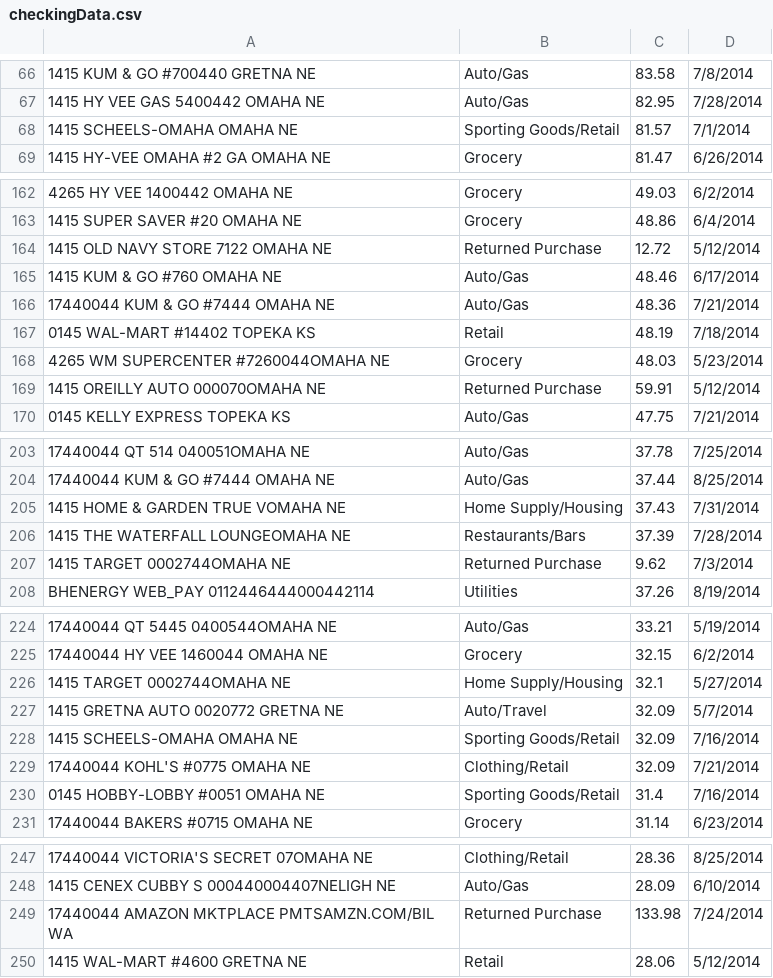
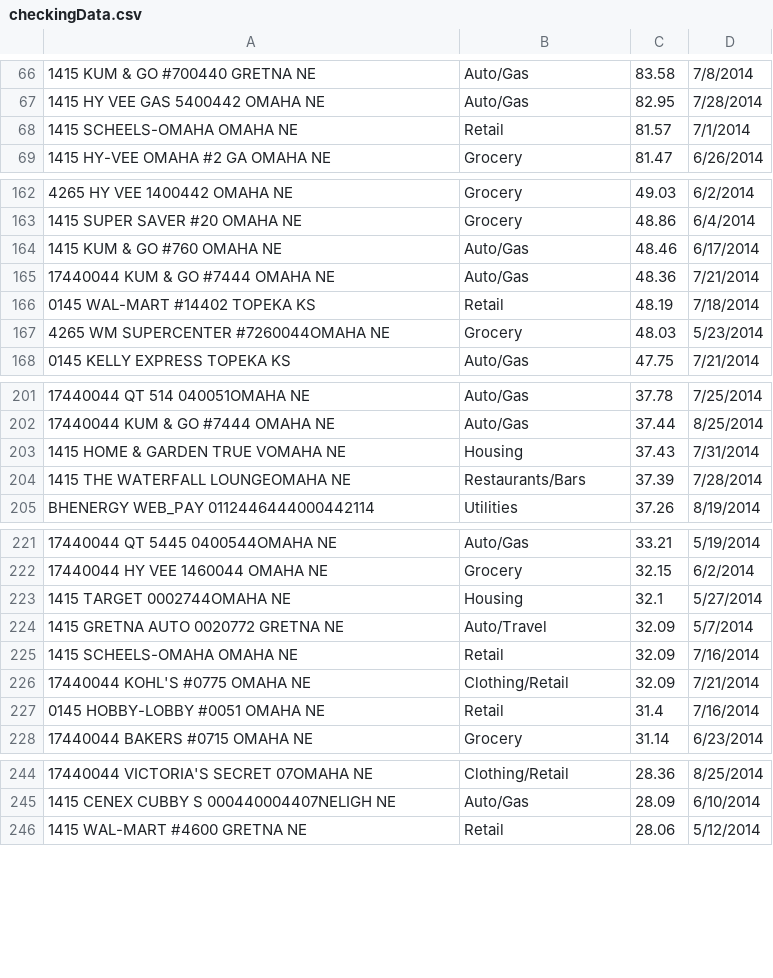
Before and after one commit to bam-omaha/CodeOne2015, a CSV file: checkingData.csv, drawn as a sheet; only a part is shown, gaps mark what is left out; removed rows and columns are numbered as before the commit, all else as after; the diff covers the shown part only; the diff names each change by its address in the sheet, - before the commit and + after, or states it on an @@ line.

Commit message:
cleaned up data

```diff
--- a/checkingData.csv
+++ b/checkingData.csv
-B68: Sporting Goods/Retail
+B68: Retail
-row 164: 1415 OLD NAVY STORE 7122 OMAHA NE | Returned Purchase | 12.72 | 5/12/2014
-row 169: 1415 OREILLY AUTO 000070OMAHA NE | Returned Purchase | 59.91 | 5/12/2014
-B203: Home Supply/Housing
+B203: Housing
-row 207: 1415 TARGET 0002744OMAHA NE | Returned Purchase | 9.62 | 7/3/2014
-B223: Home Supply/Housing
+B223: Housing
-B225: Sporting Goods/Retail
+B225: Retail
-B227: Sporting Goods/Retail
+B227: Retail
-row 249: 17440044 AMAZON MKTPLACE PMTSAMZN.COM/BIL WA | Returned Purchase | 133.98 | 7/24/2014
```
Also changed, not shown: 16 edited cells elsewhere in this file, 2 other files.
